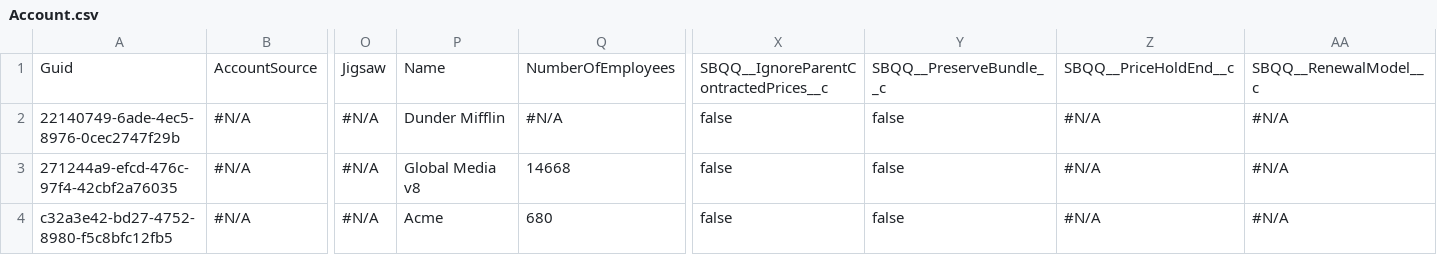
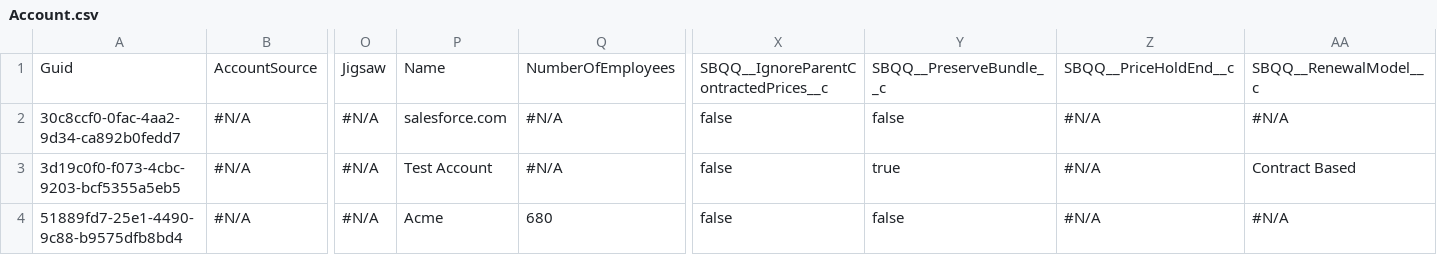
Before and after one commit to davewalker60/Repo7, a CSV file: Account.csv, drawn as a sheet; only a part is shown, gaps mark what is left out; removed rows and columns are numbered as before the commit, all else as after; rows hold the shown columns only; the diff covers the shown part only; the diff names each change by its address in the sheet, - before the commit and + after, or states it on an @@ line.

Commit message:
Saved data from the control instance into the repository master branch

```diff
--- a/Account.csv
+++ b/Account.csv
+row 2: 30c8ccf0-0fac-4aa2-9d34-ca892b0fedd7 | #N/A | #N/A | salesforce.com | #N/A | false | false | #N/A | #N/A
-A3: 22140749-6ade-4ec5-8976-0cec2747f29b
+A3: 3d19c0f0-f073-4cbc-9203-bcf5355a5eb5
-P3: Dunder Mifflin
+P3: Test Account
-Y3: false
+Y3: true
-AA3: #N/A
+AA3: Contract Based
-row 3: 271244a9-efcd-476c-97f4-42cbf2a76035 | #N/A | #N/A | Global Media v8 | 14668 | false | false | #N/A | #N/A
-A4: c32a3e42-bd27-4752-8980-f5c8bfc12fb5
+A4: 51889fd7-25e1-4490-9c88-b9575dfb8bd4
```
Also changed, not shown: 24 edited cells elsewhere in this file.
